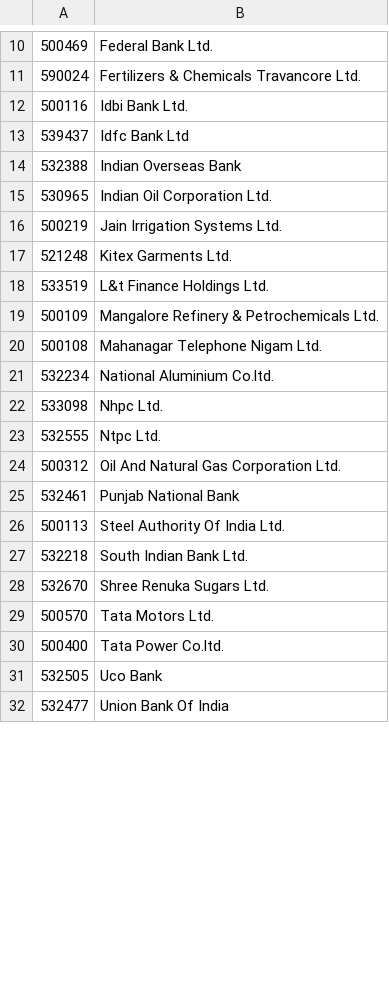
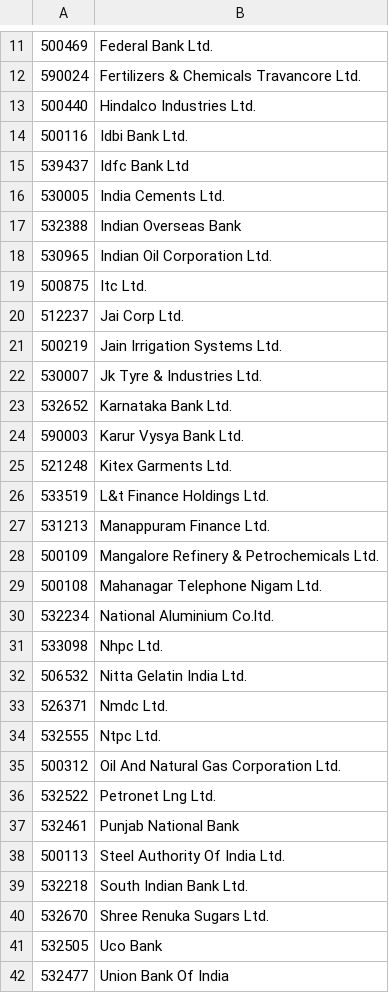
Before and after one commit to paul-antony/bse_dashboard, a CSV file: bookmark.csv, drawn as a sheet; only a part is shown, gaps mark what is left out; removed rows and columns are numbered as before the commit, all else as after; the diff covers the shown part only; the diff names each change by its address in the sheet, - before the commit and + after, or states it on an @@ line.

Commit message:
modified wishlist

```diff
--- a/bookmark.csv
+++ b/bookmark.csv
+row 13: 500440 | Hindalco Industries Ltd.
+row 16: 530005 | India Cements Ltd.
+row 19: 500875 | Itc Ltd.
+row 20: 512237 | Jai Corp Ltd.
+row 22: 530007 | Jk Tyre & Industries Ltd.
+row 23: 532652 | Karnataka Bank Ltd.
+row 24: 590003 | Karur Vysya Bank Ltd.
+row 27: 531213 | Manappuram Finance Ltd.
+row 32: 506532 | Nitta Gelatin India Ltd.
+row 33: 526371 | Nmdc Ltd.
+row 36: 532522 | Petronet Lng Ltd.
-row 29: 500570 | Tata Motors Ltd.
-row 30: 500400 | Tata Power Co.ltd.
```
Also changed, not shown: 1 added row and 4 removed rows elsewhere in this file.
